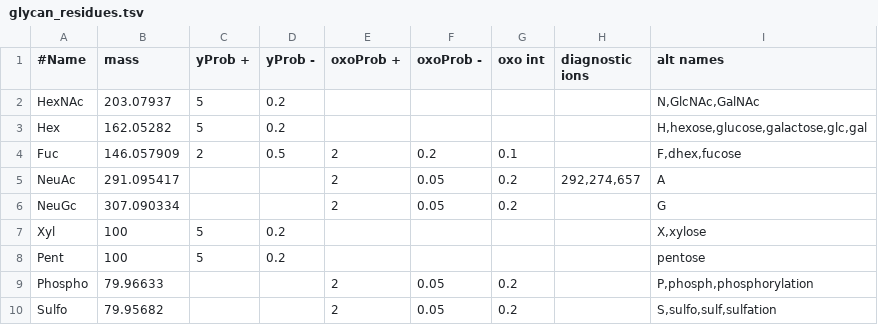
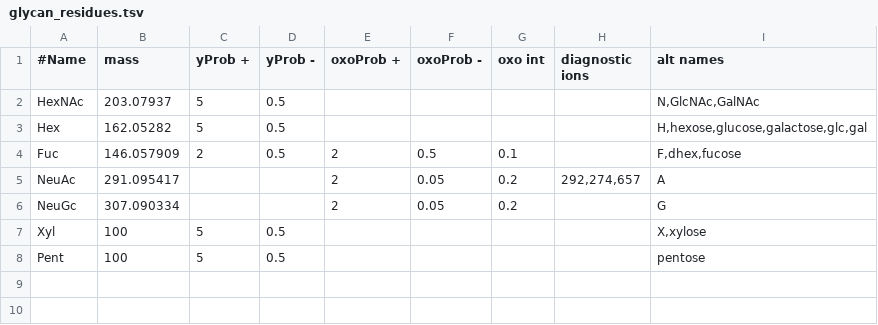
Before and after one commit to Nesvilab/PTM-Shepherd, a TSV file: src/edu/umich/andykong/ptmshepherd/glyco/glycan_residues.tsv, drawn as a sheet.

Commit message:
bug fixes for glycan mods handling

```diff
--- a/src/edu/umich/andykong/ptmshepherd/glyco/glycan_residues.tsv
+++ b/src/edu/umich/andykong/ptmshepherd/glyco/glycan_residues.tsv
@@ -1,10 +1,8 @@
 #Name	mass	yProb +	yProb -	oxoProb +	oxoProb -	oxo int	diagnostic ions	alt names
-HexNAc	203.07937	5	0.2					"N,GlcNAc,GalNAc"
-Hex	162.05282	5	0.2					"H,hexose,glucose,galactose,glc,gal"
-Fuc	146.057909	2	0.5	2	0.2	0.1		"F,dhex,fucose"
+HexNAc	203.07937	5	0.5					"N,GlcNAc,GalNAc"
+Hex	162.05282	5	0.5					"H,hexose,glucose,galactose,glc,gal"
+Fuc	146.057909	2	0.5	2	0.5	0.1		"F,dhex,fucose"
 NeuAc	291.095417			2	0.05	0.2	"292,274,657"	A
 NeuGc	307.090334			2	0.05	0.2		G
-Xyl	100	5	0.2					"X,xylose"
-Pent	100	5	0.2					pentose
-Phospho	79.96633			2	0.05	0.2		"P,phosph,phosphorylation"
-Sulfo	79.95682			2	0.05	0.2		"S,sulfo,sulf,sulfation"
+Xyl	100	5	0.5					"X,xylose"
+Pent	100	5	0.5					pentose
```
Also changed, not shown: src/edu/umich/andykong/ptmshepherd/glyco/glycan_mods.tsv, 2 other files.
